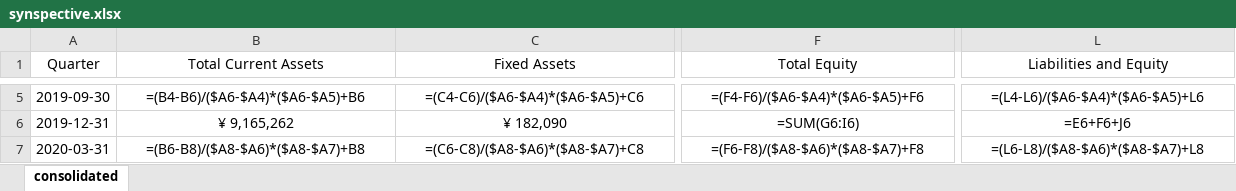
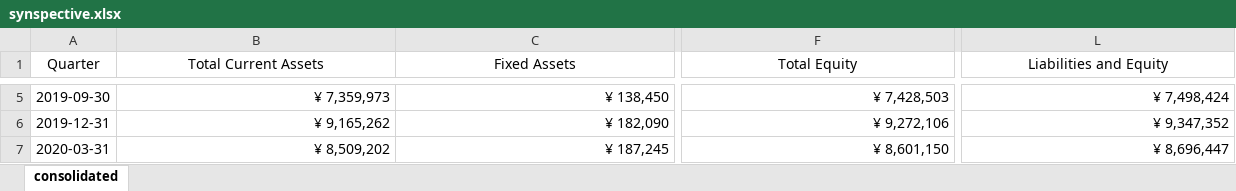
Before and after one commit to hollydinkel/space_econometrics, an Excel workbook: financial_data/synspective.xlsx, sheet consolidated, drawn as a sheet; only a part is shown, gaps mark what is left out; values as stored, in another font and other column widths than the file's, no borders; formulas are shown in place of their values; the diff covers the shown part only; the diff names each change by its address in the sheet, - before the commit and + after, or states it on an @@ line.

```diff
--- a/financial_data/synspective.xlsx (sheet consolidated)
+++ b/financial_data/synspective.xlsx (sheet consolidated)
-B5:L7 alignment: center
+B5:L7 alignment: right
-B5 (Total Current Assets): =(B4-B6)/($A6-$A4)*($A6-$A5)+B6
+B5 (Total Current Assets): ¥ 7,359,973
-C5 (Fixed Assets): =(C4-C6)/($A6-$A4)*($A6-$A5)+C6
+C5 (Fixed Assets): ¥ 138,450
-F5 (Total Equity): =(F4-F6)/($A6-$A4)*($A6-$A5)+F6
+F5 (Total Equity): ¥ 7,428,503
-L5 (Liabilities and Equity): =(L4-L6)/($A6-$A4)*($A6-$A5)+L6
+L5 (Liabilities and Equity): ¥ 7,498,424
-F6 (Total Equity): =SUM(G6:I6)
+F6 (Total Equity): ¥ 9,272,106
-L6 (Liabilities and Equity): =E6+F6+J6
+L6 (Liabilities and Equity): ¥ 9,347,352
-B7 (Total Current Assets): =(B6-B8)/($A8-$A6)*($A8-$A7)+B8
+B7 (Total Current Assets): ¥ 8,509,202
-C7 (Fixed Assets): =(C6-C8)/($A8-$A6)*($A8-$A7)+C8
+C7 (Fixed Assets): ¥ 187,245
-F7 (Total Equity): =(F6-F8)/($A8-$A6)*($A8-$A7)+F8
+F7 (Total Equity): ¥ 8,601,150
-L7 (Liabilities and Equity): =(L6-L8)/($A8-$A6)*($A8-$A7)+L8
+L7 (Liabilities and Equity): ¥ 8,696,447
```
Also changed, not shown: 127 edited cells and cell formats elsewhere in this sheet.
